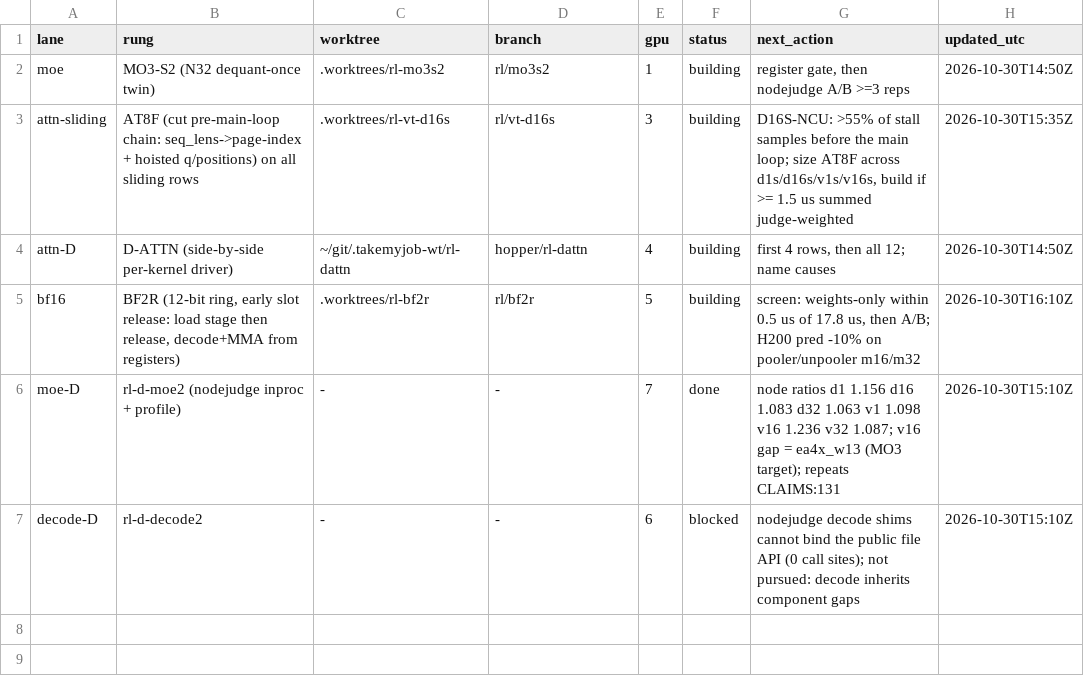
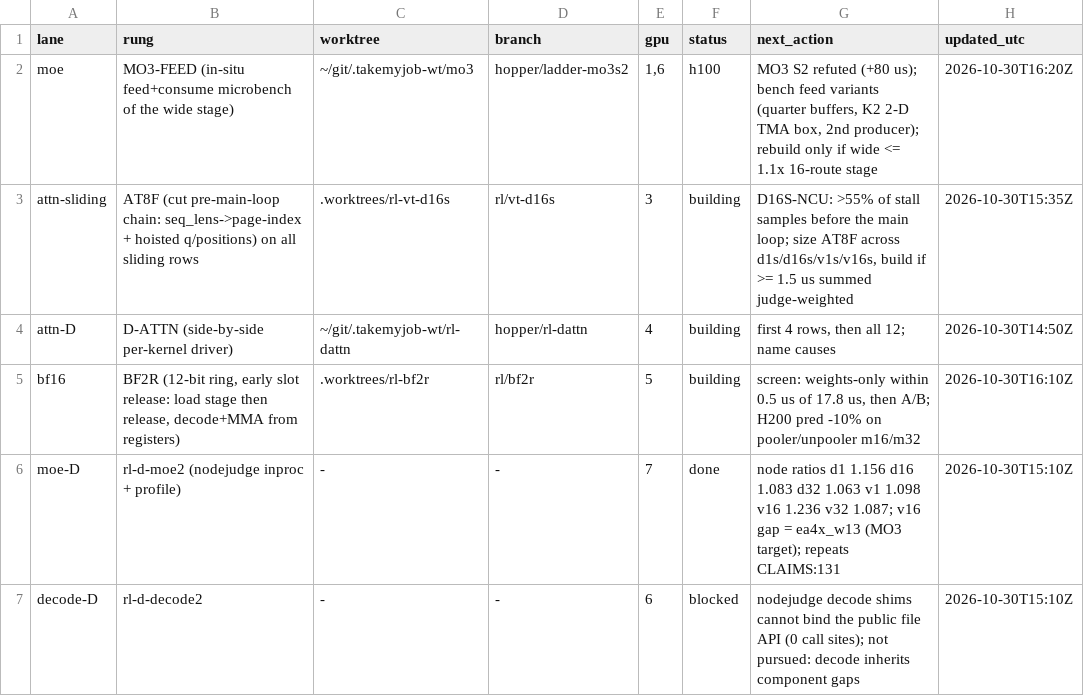
Before and after one commit to yesthatwilly/open-kernel-challenge-2026, a TSV file: campaigns/2026-10-30-rank-ladder/LANES.tsv, drawn as a sheet.

```diff
--- a/campaigns/2026-10-30-rank-ladder/LANES.tsv
+++ b/campaigns/2026-10-30-rank-ladder/LANES.tsv
@@ -1,3 +1,3 @@
 lane	rung	worktree	branch	gpu	status	next_action	updated_utc
-moe	MO3-S2 (N32 dequant-once twin)	.worktrees/rl-mo3s2	rl/mo3s2	1	building	register gate, then nodejudge A/B >=3 reps	2026-10-30T14:50Z
+moe	MO3-FEED (in-situ feed+consume microbench of the wide stage)	~/git/.takemyjob-wt/mo3	hopper/ladder-mo3s2	1,6	h100	MO3 S2 refuted (+80 us); bench feed variants (quarter buffers, K2 2-D TMA box, 2nd producer); rebuild only if wide <= 1.1x 16-route stage	2026-10-30T16:20Z
 attn-sliding	AT8F (cut pre-main-loop chain: seq_lens->page-index + hoisted q/positions) on all sliding rows	.worktrees/rl-vt-d16s	rl/vt-d16s	3	building	D16S-NCU: >55% of stall samples before the main loop; size AT8F across d1s/d16s/v1s/v16s, build if >= 1.5 us summed judge-weighted	2026-10-30T15:35Z
```
Also changed, not shown: 1 other file.
